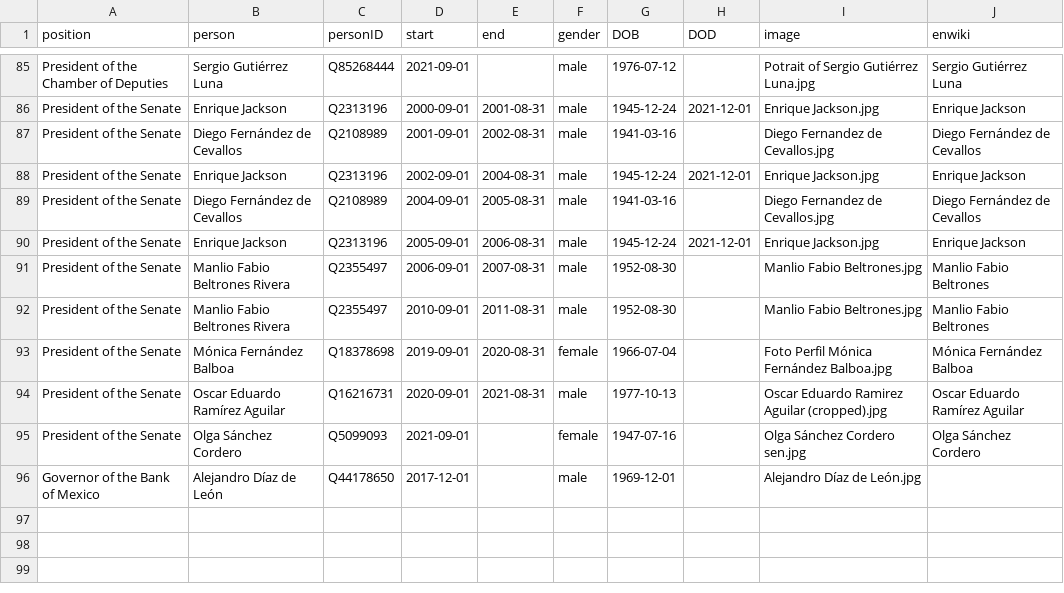
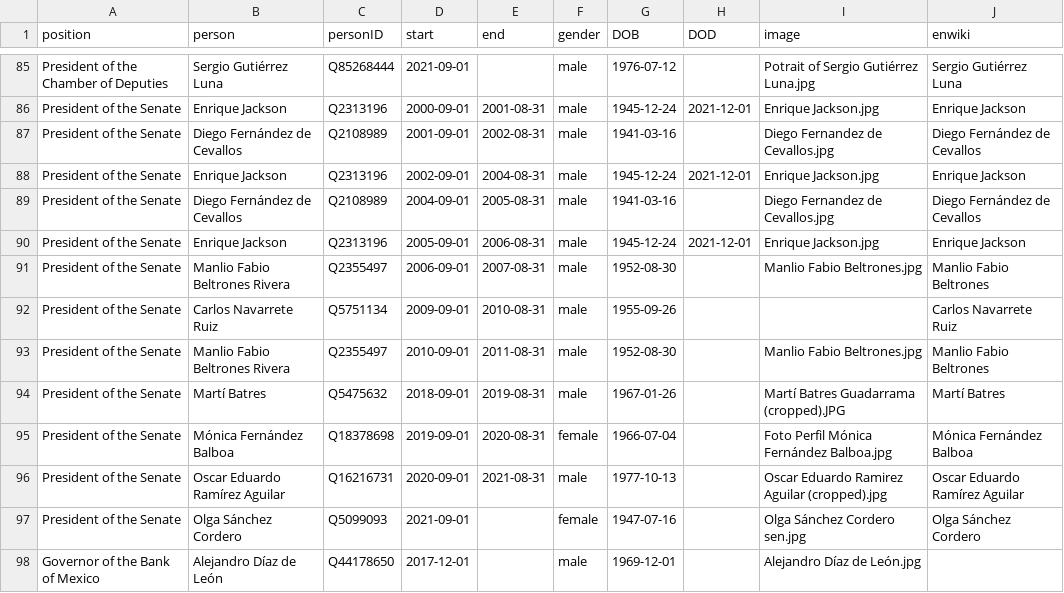
Before and after one commit to every-politician-scrapers/mexico-ministers, a CSV file: html/holders21.csv, drawn as a sheet; only a part is shown, gaps mark what is left out.

```diff
--- a/html/holders21.csv
+++ b/html/holders21.csv
@@ -91,3 +91,5 @@ President of the Senate,Enrique Jackson,Q2313196,2005-09-01,2006-08-31,male,1945
 President of the Senate,Manlio Fabio Beltrones Rivera,Q2355497,2006-09-01,2007-08-31,male,1952-08-30,,Manlio Fabio Beltrones.jpg,Manlio Fabio Beltrones
+President of the Senate,Carlos Navarrete Ruiz,Q5751134,2009-09-01,2010-08-31,male,1955-09-26,,,Carlos Navarrete Ruiz
 President of the Senate,Manlio Fabio Beltrones Rivera,Q2355497,2010-09-01,2011-08-31,male,1952-08-30,,Manlio Fabio Beltrones.jpg,Manlio Fabio Beltrones
+President of the Senate,Martí Batres,Q5475632,2018-09-01,2019-08-31,male,1967-01-26,,Martí Batres Guadarrama (cropped).JPG,Martí Batres
 President of the Senate,Mónica Fernández Balboa,Q18378698,2019-09-01,2020-08-31,female,1966-07-04,,Foto Perfil Mónica Fernández Balboa.jpg,Mónica Fernández Balboa
```
Also changed, not shown: html/legislators.csv, 1 other file.
